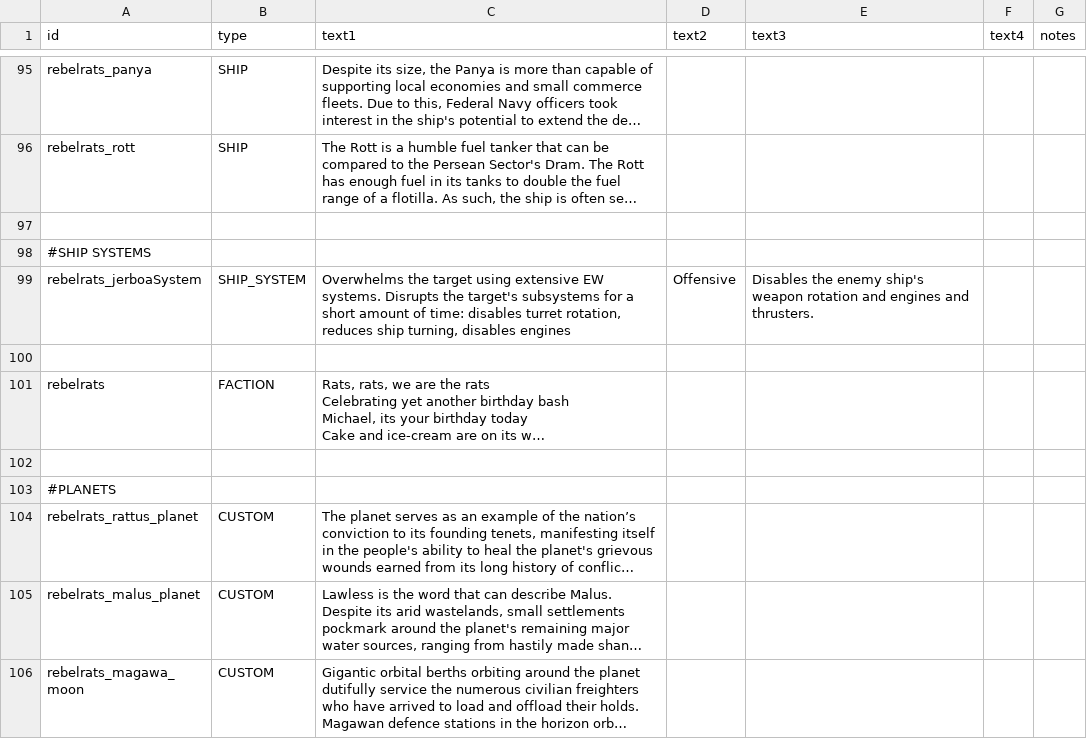
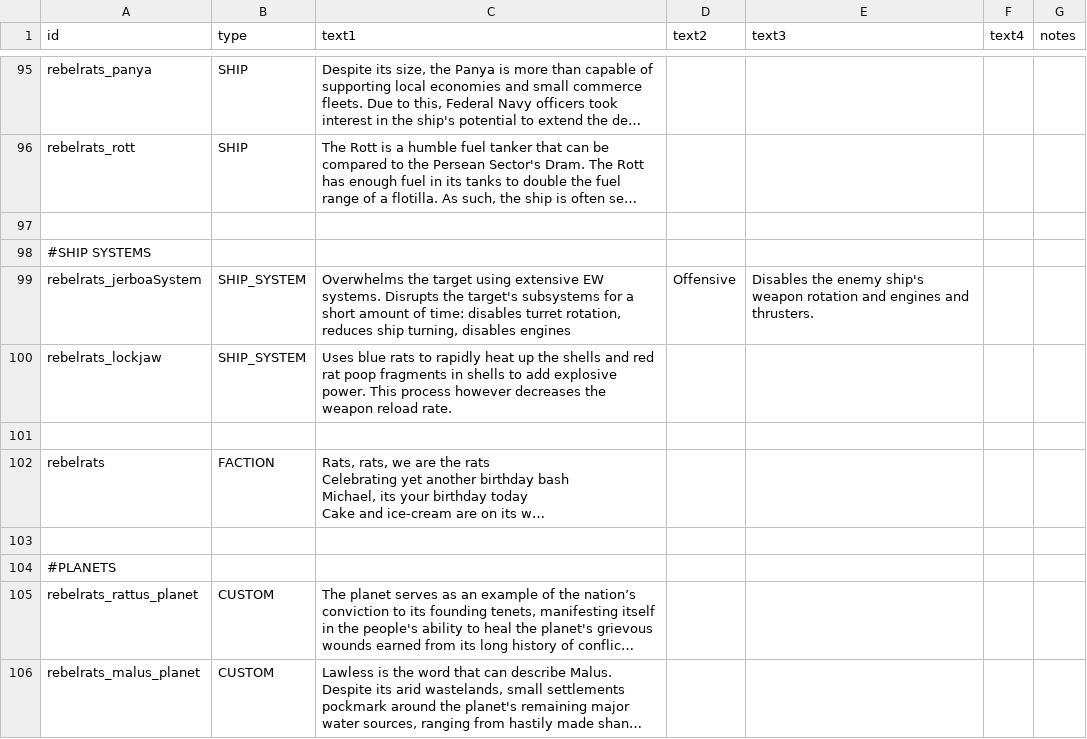
Before and after one commit to masterraven19/Rebel-Rats, a CSV file: data/strings/descriptions.csv, drawn as a sheet; only a part is shown, gaps mark what is left out; the shorter side is filled out with more unchanged rows; long unchanged cells end in …; the diff names each change by its address in the sheet, - before the commit and + after, or states it on an @@ line.

Commit message:
Added lockjaw
Added new shipsystem Lockjaw Protocol
Increases ballistic damage by 60%
and reduces ballistic rate of fire by 30%

```diff
--- a/data/strings/descriptions.csv
+++ b/data/strings/descriptions.csv
+row 100: rebelrats_lockjaw | SHIP_SYSTEM | Uses blue rats to rapidly heat up the shells and red rat poop fragments in shells to add explosive power. This process however decreases the weapon reload rate.
```
Also changed, not shown: data/hulls/ship_data.csv, data/shipsystems/ship_systems.csv, 3 other files.
